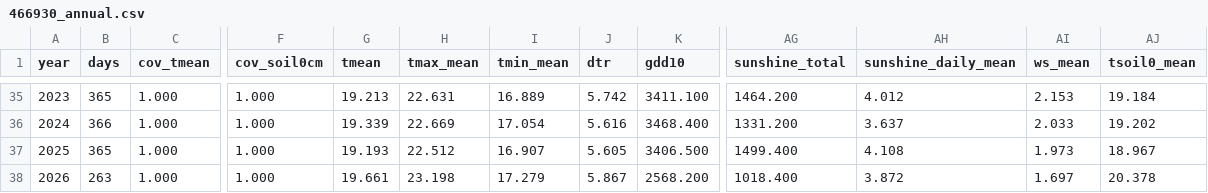
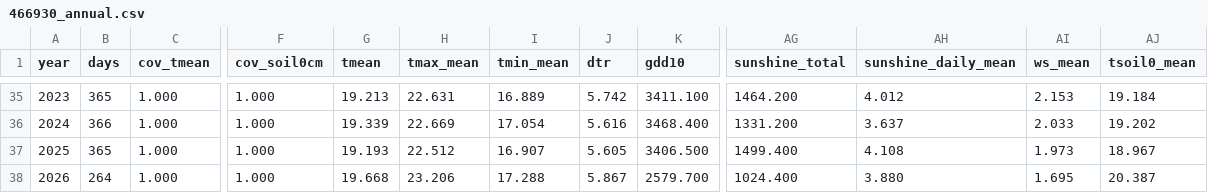
Before and after one commit to BunnyTailGra22/Five-Great-Elements, a CSV file: data/processed/466930_annual.csv, drawn as a sheet; only a part is shown, gaps mark what is left out; the diff names each change by its address in the sheet, - before the commit and + after, or states it on an @@ line.

```diff
--- a/data/processed/466930_annual.csv
+++ b/data/processed/466930_annual.csv
-B38 (days): 263
+B38 (days): 264
-G38 (tmean): 19.661
+G38 (tmean): 19.668
-H38 (tmax_mean): 23.198
+H38 (tmax_mean): 23.206
-I38 (tmin_mean): 17.279
+I38 (tmin_mean): 17.288
-K38 (gdd10): 2568.200
+K38 (gdd10): 2579.700
-AG38 (sunshine_total): 1018.400
+AG38 (sunshine_total): 1024.400
-AH38 (sunshine_daily_mean): 3.872
+AH38 (sunshine_daily_mean): 3.880
-AI38 (ws_mean): 1.697
+AI38 (ws_mean): 1.695
-AJ38 (tsoil0_mean): 20.378
+AJ38 (tsoil0_mean): 20.387
```
Also changed, not shown: data/processed/82A750_annual.csv, data/processed/82A750_coverage.csv, 11 other files.
